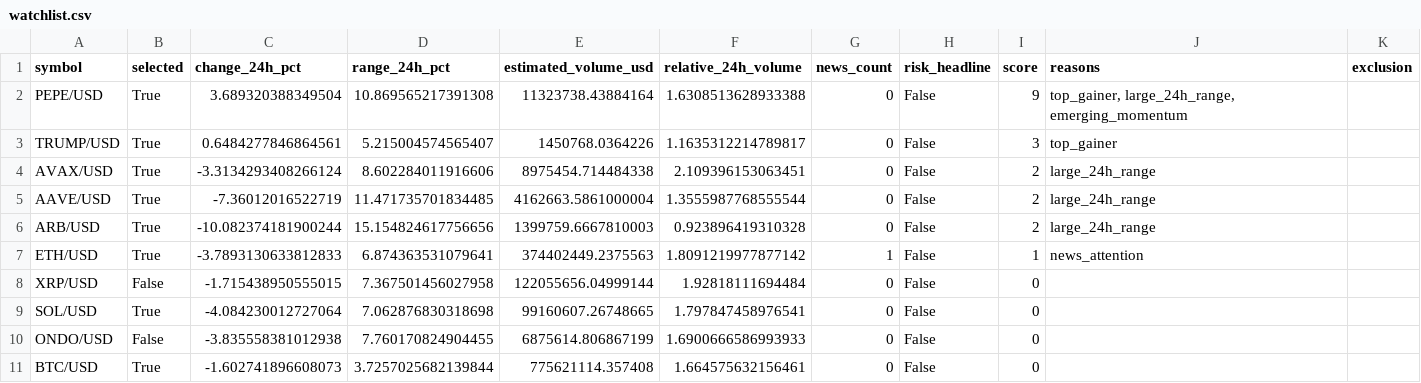
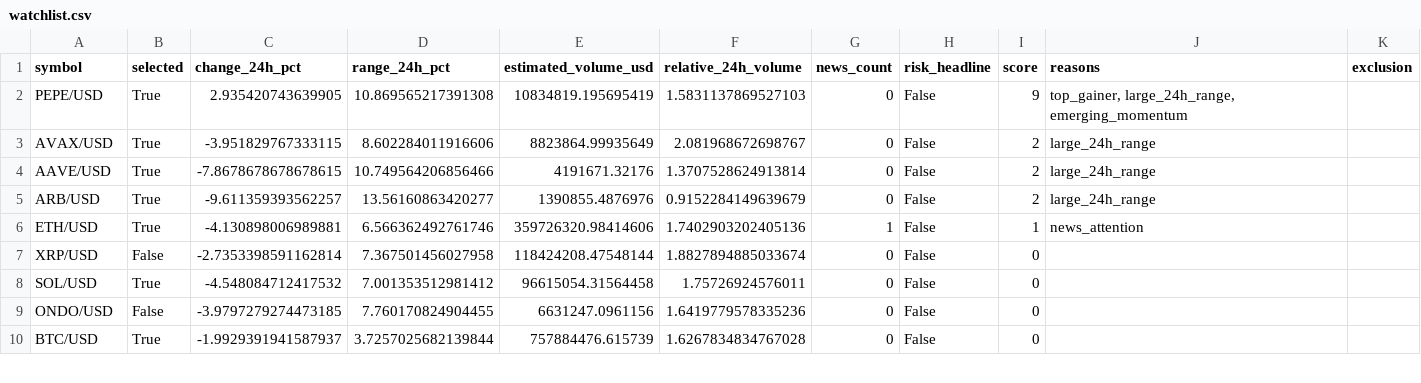
Before and after one commit to Rand0mUs3r-afk/CryptoStrategyLab, a CSV file: watchlist.csv, drawn as a sheet; only a part is shown; the diff covers the shown part only.

```diff
--- a/watchlist.csv
+++ b/watchlist.csv
@@ -1,11 +1,10 @@
 symbol,selected,change_24h_pct,range_24h_pct,estimated_volume_usd,relative_24h_volume,news_count,risk_headline,score,reasons,exclusion
-PEPE/USD,True,3.689320388349504,10.869565217391308,11323738.43884164,1.6308513628933388,0,False,9,"top_gainer, large_24h_range, emerging_momentum",
-TRUMP/USD,True,0.6484277846864561,5.215004574565407,1450768.0364226,1.1635312214789817,0,False,3,top_gainer,
-AVAX/USD,True,-3.3134293408266124,8.602284011916606,8975454.714484338,2.109396153063451,0,False,2,large_24h_range,
-AAVE/USD,True,-7.36012016522719,11.471735701834485,4162663.5861000004,1.3555987768555544,0,False,2,large_24h_range,
-ARB/USD,True,-10.082374181900244,15.154824617756656,1399759.6667810003,0.923896419310328,0,False,2,large_24h_range,
-ETH/USD,True,-3.7893130633812833,6.874363531079641,374402449.2375563,1.8091219977877142,1,False,1,news_attention,
-XRP/USD,False,-1.715438950555015,7.367501456027958,122055656.04999144,1.92818111694484,0,False,0,,
-SOL/USD,True,-4.084230012727064,7.062876830318698,99160607.26748665,1.797847458976541,0,False,0,,
-ONDO/USD,False,-3.835558381012938,7.760170824904455,6875614.806867199,1.6900666586993933,0,False,0,,
-BTC/USD,True,-1.602741896608073,3.7257025682139844,775621114.357408,1.664575632156461,0,False,0,,
+PEPE/USD,True,2.935420743639905,10.869565217391308,10834819.195695419,1.5831137869527103,0,False,9,"top_gainer, large_24h_range, emerging_momentum",
+AVAX/USD,True,-3.951829767333115,8.602284011916606,8823864.99935649,2.081968672698767,0,False,2,large_24h_range,
+AAVE/USD,True,-7.8678678678678615,10.749564206856466,4191671.32176,1.3707528624913814,0,False,2,large_24h_range,
+ARB/USD,True,-9.611359393562257,13.56160863420277,1390855.4876976,0.9152284149639679,0,False,2,large_24h_range,
+ETH/USD,True,-4.130898006989881,6.566362492761746,359726320.98414606,1.7402903202405136,1,False,1,news_attention,
+XRP/USD,False,-2.7353398591162814,7.367501456027958,118424208.47548144,1.8827894885033674,0,False,0,,
+SOL/USD,True,-4.548084712417532,7.001353512981412,96615054.31564458,1.75726924576011,0,False,0,,
+ONDO/USD,False,-3.9797279274473185,7.760170824904455,6631247.0961156,1.6419779578335236,0,False,0,,
+BTC/USD,True,-1.9929391941587937,3.7257025682139844,757884476.615739,1.6267834834767028,0,False,0,,
```
Also changed, not shown: 5 added rows, 4 removed rows and 66 edited cells elsewhere in this file, entry_decisions.csv, open_positions.csv, 9 other files.
